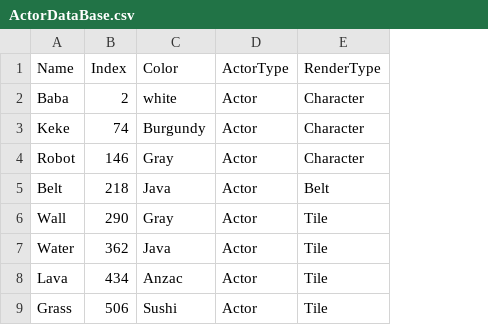
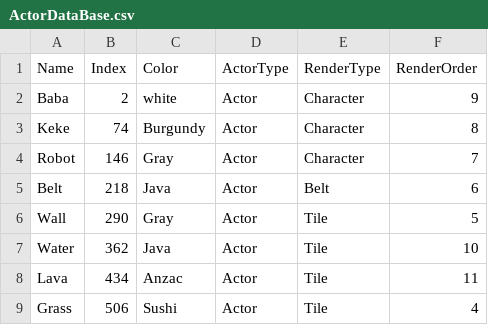
Before and after one commit to rudtlrdl96/WinAPI_KKS, a CSV file: API_BabaIsYou/Data/Actor/ActorDataBase.csv, drawn as a sheet; only a part is shown; the diff names each change by its address in the sheet, - before the commit and + after, or states it on an @@ line.

Commit message:
김경식 : Render Order 추가

```diff
--- a/API_BabaIsYou/Data/Actor/ActorDataBase.csv
+++ b/API_BabaIsYou/Data/Actor/ActorDataBase.csv
+column F (RenderOrder), rows 2-9: 9 | 8 | 7 | 6 | 5 | 10 | 11 | 4
```
Also changed, not shown: 8 other files.
